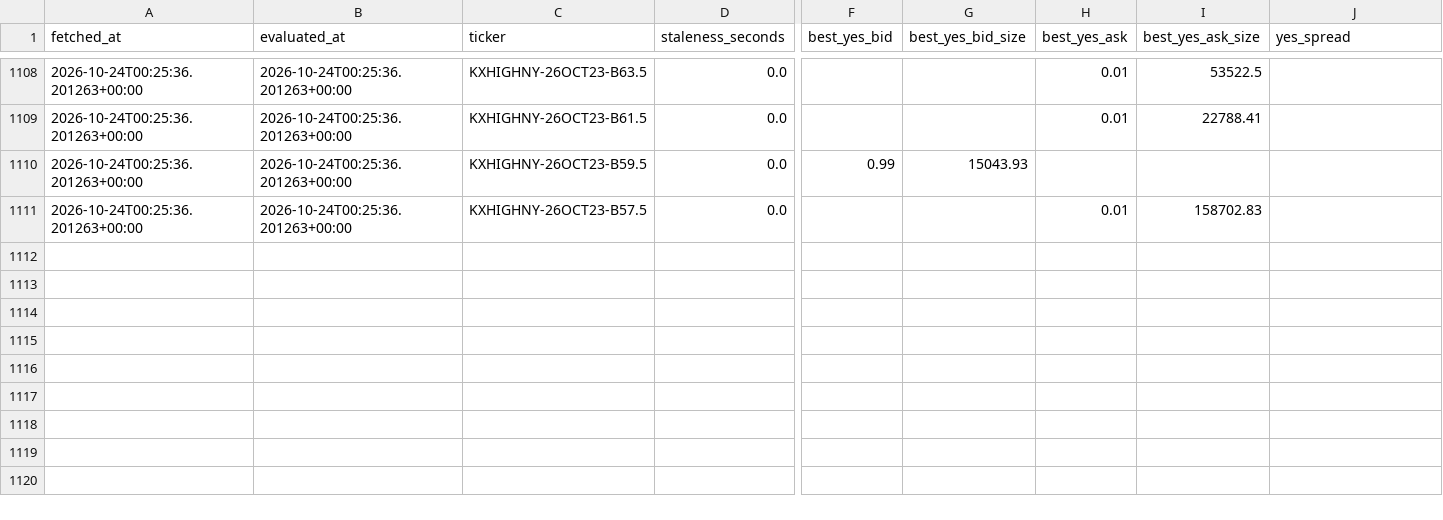
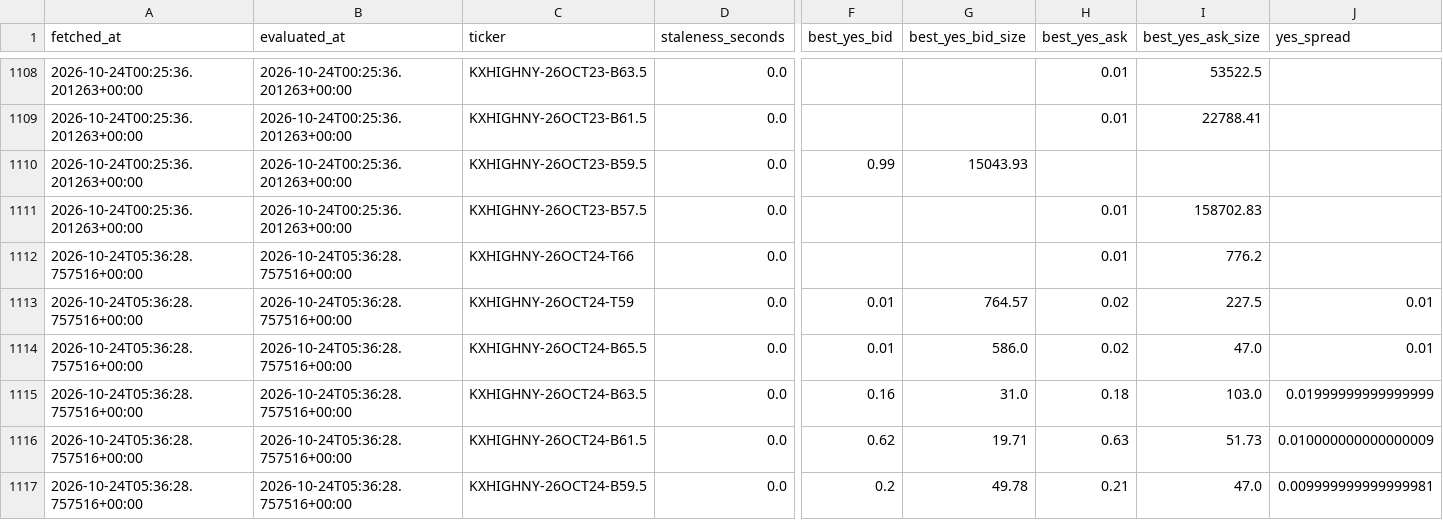
Before and after one commit to ericzzhang27-sys/Kalshi-Weather-Trading, a CSV file: data/raw/kalshi_orderbooks/orderbook_summary_202610.csv, drawn as a sheet; only a part is shown, gaps mark what is left out; rows hold the shown columns only; the diff names each change by its address in the sheet, - before the commit and + after, or states it on an @@ line.

```diff
--- a/data/raw/kalshi_orderbooks/orderbook_summary_202610.csv
+++ b/data/raw/kalshi_orderbooks/orderbook_summary_202610.csv
+row 1112: 2026-10-24T05:36:28.757516+00:00 | 2026-10-24T05:36:28.757516+00:00 | KXHIGHNY-26OCT24-T66 | 0.0 |  |  | 0.01 | 776.2
+row 1113: 2026-10-24T05:36:28.757516+00:00 | 2026-10-24T05:36:28.757516+00:00 | KXHIGHNY-26OCT24-T59 | 0.0 | 0.01 | 764.57 | 0.02 | 227.5 | 0.01
+row 1114: 2026-10-24T05:36:28.757516+00:00 | 2026-10-24T05:36:28.757516+00:00 | KXHIGHNY-26OCT24-B65.5 | 0.0 | 0.01 | 586.0 | 0.02 | 47.0 | 0.01
+row 1115: 2026-10-24T05:36:28.757516+00:00 | 2026-10-24T05:36:28.757516+00:00 | KXHIGHNY-26OCT24-B63.5 | 0.0 | 0.16 | 31.0 | 0.18 | 103.0 | 0.01999999999999999
+row 1116: 2026-10-24T05:36:28.757516+00:00 | 2026-10-24T05:36:28.757516+00:00 | KXHIGHNY-26OCT24-B61.5 | 0.0 | 0.62 | 19.71 | 0.63 | 51.73 | 0.010000000000000009
+row 1117: 2026-10-24T05:36:28.757516+00:00 | 2026-10-24T05:36:28.757516+00:00 | KXHIGHNY-26OCT24-B59.5 | 0.0 | 0.2 | 49.78 | 0.21 | 47.0 | 0.009999999999999981
```
Also changed, not shown: data/raw/kalshi_orderbooks/scrape_log.csv, 4 other files.
